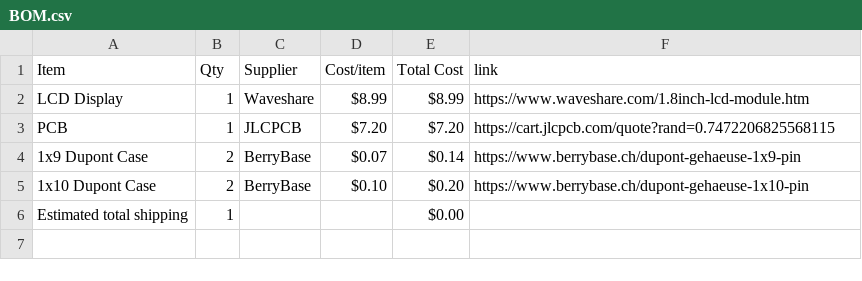
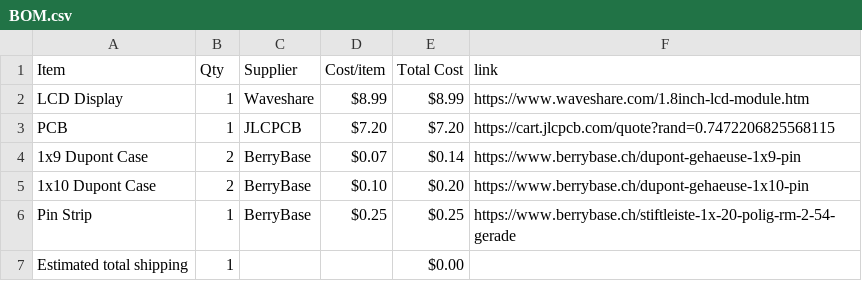
Before and after one commit to AlexGullish/PixelWeather, a CSV file: BOM.csv, drawn as a sheet.

Commit message:
Sync PixelWeather from Half Life

```diff
--- a/BOM.csv
+++ b/BOM.csv
@@ -5,2 +5,3 @@ PCB,1,JLCPCB,$7.20,$7.20,https://cart.jlcpcb.com/quote?rand=0.7472206825568115
 1x10 Dupont Case,2,BerryBase,$0.10,$0.20,https://www.berrybase.ch/dupont-gehaeuse-1x10-pin
+Pin Strip,1,BerryBase,$0.25,$0.25,https://www.berrybase.ch/stiftleiste-1x-20-polig-rm-2-54-gerade
 Estimated total shipping,1,,,$0.00,
```
